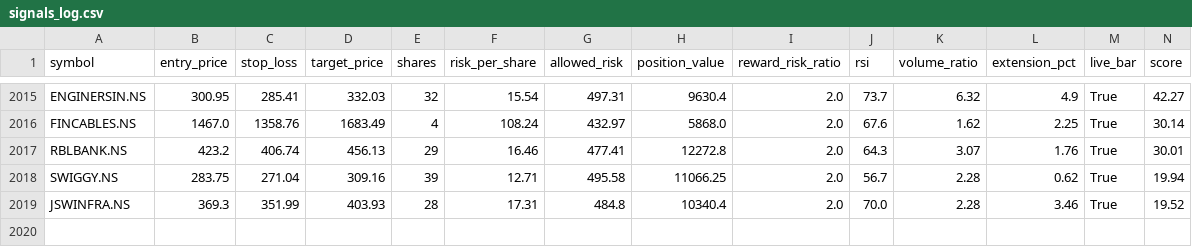
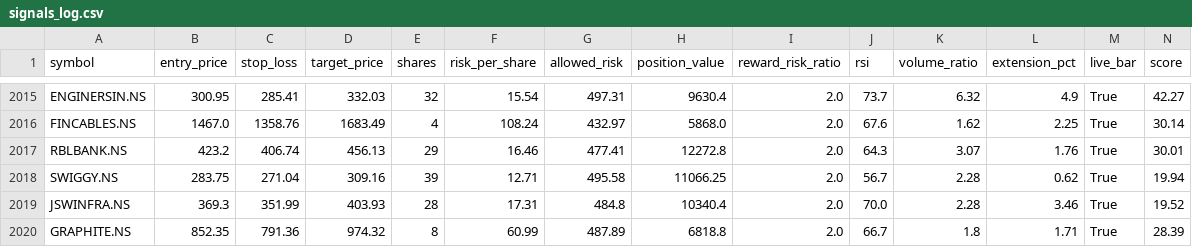
Before and after one commit to eeshanshukla12-star/nse_screener_1_.py, a CSV file: signals_log.csv, drawn as a sheet; only a part is shown, gaps mark what is left out; rows hold the shown columns only; the diff names each change by its address in the sheet, - before the commit and + after, or states it on an @@ line.

Commit message:
Update signal log [skip ci]

```diff
--- a/signals_log.csv
+++ b/signals_log.csv
+row 2020: GRAPHITE.NS | 852.35 | 791.36 | 974.32 | 8 | 60.99 | 487.89 | 6818.8 | 2.0 | 66.7 | 1.8 | 1.71 | True | 28.39
```
